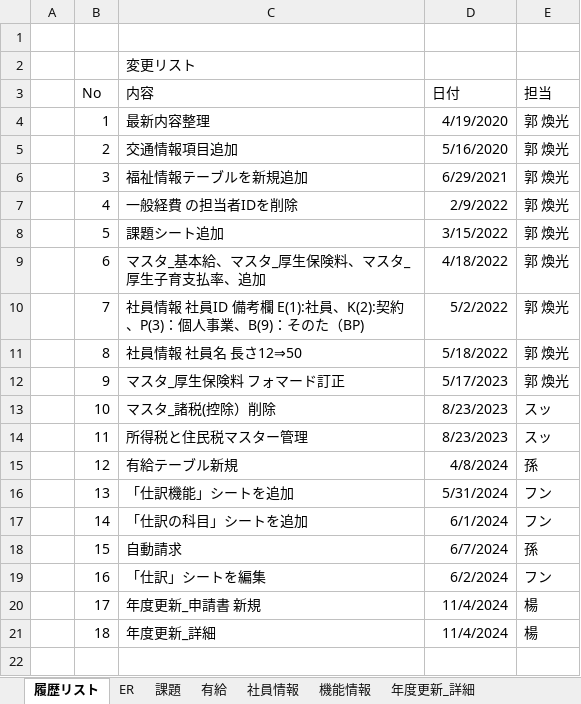
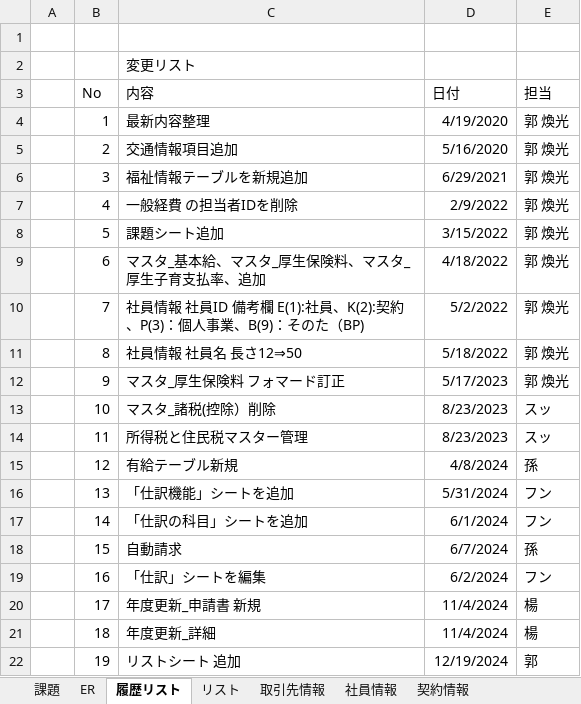
Before and after one commit to softtechSoft/emsm, an Excel workbook: DOC/DB編/社内管理_DB編.xlsx, sheet 履歴リスト, drawn as a sheet; values as stored, in another font and other column widths than the file's, no borders; the diff names each change by its address in the sheet, - before the commit and + after, or states it on an @@ line.

```diff
--- a/DOC/DB編/社内管理_DB編.xlsx (sheet 履歴リスト)
+++ b/DOC/DB編/社内管理_DB編.xlsx (sheet 履歴リスト)
+sheet tab: リスト
@@ sheet tab order changed: 課題 | ER | 履歴リスト | リスト | 取引先情報 | 社員情報 | 契約情報 @@
+row 22:  | 19 | リストシート 追加 | 12/19/2024 | 郭
```
Also changed, not shown: sheet マスタ_勘定科目, sheet 勘定科目-削除予定, sheet 仕訳帳, sheet 経費情報, sheet マスタ_税区分, sheet 有給, 15 more sheets, other sheet tabs, charts or pictures.
